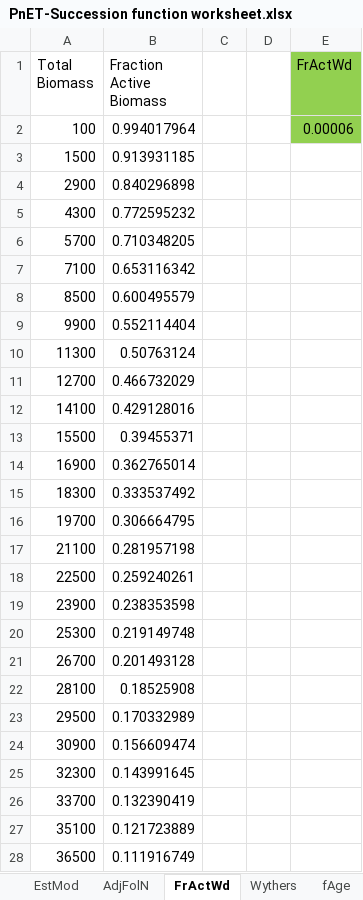
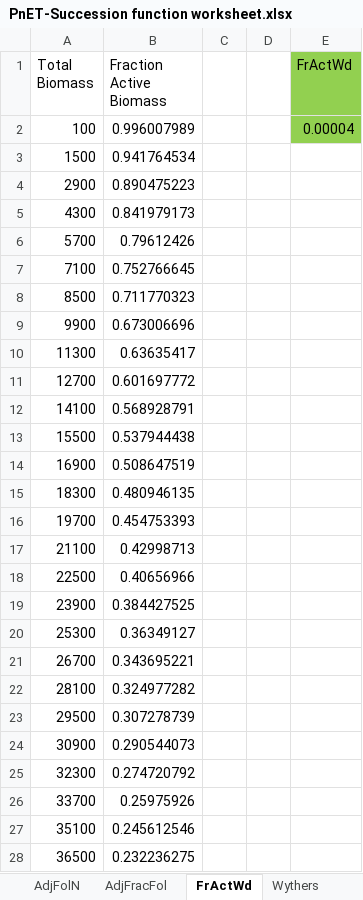
Before and after one commit to LANDIS-II-Foundation/Extension-PnET-Succession, an Excel workbook: deploy/docs/PnET-Succession function worksheet.xlsx, sheet FrActWd, drawn as a sheet; only a part is shown; values as stored, in another font and other column widths than the file's, no borders; charts and pictures not drawn; the diff covers the shown part only; the diff names each change by its address in the sheet, - before the commit and + after, or states it on an @@ line.

```diff
--- a/deploy/docs/PnET-Succession function worksheet.xlsx (sheet FrActWd)
+++ b/deploy/docs/PnET-Succession function worksheet.xlsx (sheet FrActWd)
+sheet tab: AdjFracFol
-B2 (Fraction Active Biomass): 0.994017964
+B2 (Fraction Active Biomass): 0.996007989
-E2 (FrActWd): 0.00006
+E2 (FrActWd): 0.00004
-B3 (Fraction Active Biomass): 0.913931185
+B3 (Fraction Active Biomass): 0.941764534
-B4 (Fraction Active Biomass): 0.840296898
+B4 (Fraction Active Biomass): 0.890475223
-B5 (Fraction Active Biomass): 0.772595232
+B5 (Fraction Active Biomass): 0.841979173
-B6 (Fraction Active Biomass): 0.710348205
+B6 (Fraction Active Biomass): 0.79612426
-B7 (Fraction Active Biomass): 0.653116342
+B7 (Fraction Active Biomass): 0.752766645
-B8 (Fraction Active Biomass): 0.600495579
+B8 (Fraction Active Biomass): 0.711770323
-B9 (Fraction Active Biomass): 0.552114404
+B9 (Fraction Active Biomass): 0.673006696
-B10 (Fraction Active Biomass): 0.50763124
+B10 (Fraction Active Biomass): 0.63635417
-B11 (Fraction Active Biomass): 0.466732029
+B11 (Fraction Active Biomass): 0.601697772
-B12 (Fraction Active Biomass): 0.429128016
+B12 (Fraction Active Biomass): 0.568928791
-B13 (Fraction Active Biomass): 0.39455371
+B13 (Fraction Active Biomass): 0.537944438
-B14 (Fraction Active Biomass): 0.362765014
+B14 (Fraction Active Biomass): 0.508647519
-B15 (Fraction Active Biomass): 0.333537492
+B15 (Fraction Active Biomass): 0.480946135
-B16 (Fraction Active Biomass): 0.306664795
+B16 (Fraction Active Biomass): 0.454753393
-B17 (Fraction Active Biomass): 0.281957198
+B17 (Fraction Active Biomass): 0.42998713
-B18 (Fraction Active Biomass): 0.259240261
+B18 (Fraction Active Biomass): 0.40656966
-B19 (Fraction Active Biomass): 0.238353598
+B19 (Fraction Active Biomass): 0.384427525
-B20 (Fraction Active Biomass): 0.219149748
+B20 (Fraction Active Biomass): 0.36349127
-B21 (Fraction Active Biomass): 0.201493128
+B21 (Fraction Active Biomass): 0.343695221
-B22 (Fraction Active Biomass): 0.18525908
+B22 (Fraction Active Biomass): 0.324977282
-B23 (Fraction Active Biomass): 0.170332989
+B23 (Fraction Active Biomass): 0.307278739
-B24 (Fraction Active Biomass): 0.156609474
+B24 (Fraction Active Biomass): 0.290544073
-B25 (Fraction Active Biomass): 0.143991645
+B25 (Fraction Active Biomass): 0.274720792
-B26 (Fraction Active Biomass): 0.132390419
+B26 (Fraction Active Biomass): 0.25975926
-B27 (Fraction Active Biomass): 0.121723889
+B27 (Fraction Active Biomass): 0.245612546
-B28 (Fraction Active Biomass): 0.111916749
+B28 (Fraction Active Biomass): 0.232236275
```
Also changed, not shown: 1 edited cell elsewhere in this sheet, sheet EstMod, sheet DTemp, sheet AdjFolN, sheet CO2HalfSatEff, sheet Amax A&B worksheet, sheet fAge, 1 more sheet, other sheet tabs, formulas that keep their value, hidden cells, charts or pictures, 3 other files.
